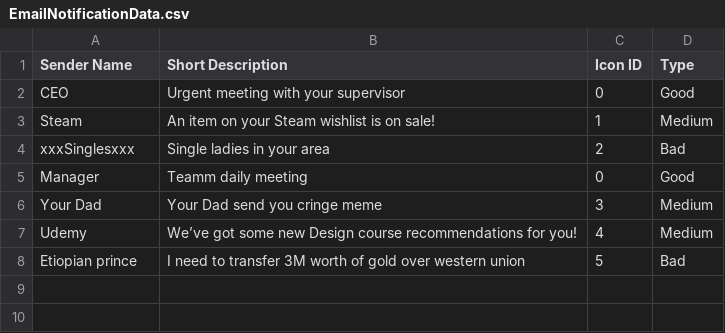
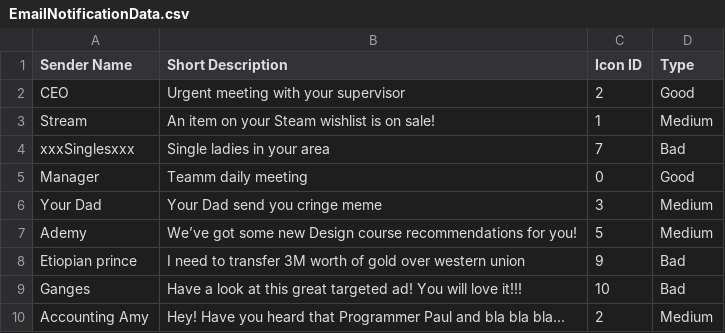
Before and after one commit to RokKos/a-lot-of-notifications, a CSV file: Assets/Resources/EmailNotificationData.csv, drawn as a sheet.

Commit message:
Email Icons for notifications

```diff
--- a/Assets/Resources/EmailNotificationData.csv
+++ b/Assets/Resources/EmailNotificationData.csv
@@ -1,8 +1,10 @@
 Sender Name,Short Description,Icon ID,Type
-CEO,Urgent meeting with your supervisor,0,Good
-Steam,An item on your Steam wishlist is on sale!,1,Medium
-xxxSinglesxxx,Single ladies in your area,2,Bad
+CEO,Urgent meeting with your supervisor,2,Good
+Stream,An item on your Steam wishlist is on sale!,1,Medium
+xxxSinglesxxx,Single ladies in your area,7,Bad
 Manager,Teamm daily meeting,0,Good
 Your Dad,Your Dad send you cringe meme,3,Medium
-Udemy,We’ve got some new Design course recommendations for you!,4,Medium
-Etiopian prince,I need to transfer 3M worth of gold over western union,5,Bad
+Ademy,We’ve got some new Design course recommendations for you!,5,Medium
+Etiopian prince,I need to transfer 3M worth of gold over western union,9,Bad
+Ganges,Have a look at this great targeted ad! You will love it!!!,10,Bad
+Accounting Amy,Hey! Have you heard that Programmer Paul and bla bla bla...,2,Medium
```
Also changed, not shown: 34 other files.
